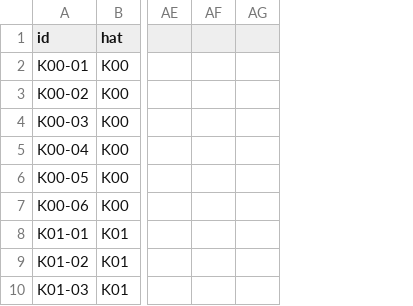
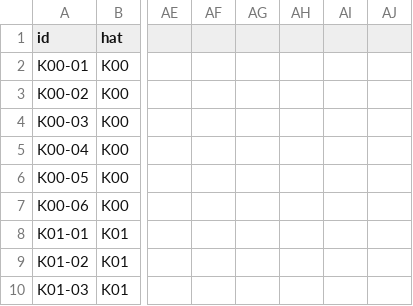
Before and after one commit to zxc28tarik/FallOfCavalry, a CSV file: docs/plans/web-rebuild-v2/02_GOREV_TAKIP_V2.csv, drawn as a sheet; only a part is shown, gaps mark what is left out; removed rows and columns are numbered as before the commit, all else as after; the diff names each change by its address in the sheet, - before the commit and + after, or states it on an @@ line.

```diff
--- a/docs/plans/web-rebuild-v2/02_GOREV_TAKIP_V2.csv
+++ b/docs/plans/web-rebuild-v2/02_GOREV_TAKIP_V2.csv
-column AG, empty
+column AG, empty
+column AH, empty
+column AI, empty
+column AJ, empty
```
Also changed, not shown: 2 other files.
